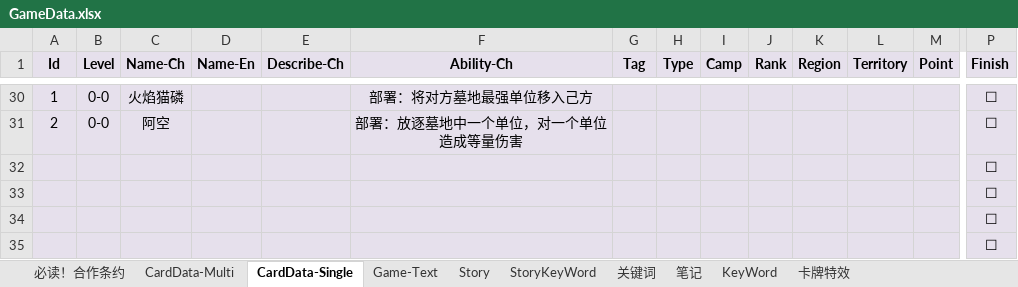
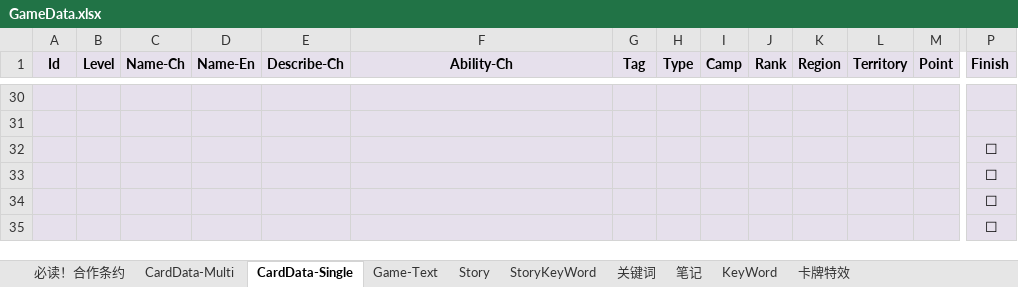
Before and after one commit to NAJA5152/TouhouMachineLearning2022, an Excel workbook: Assets/Resources/GameData/GameData.xlsx, sheet CardData-Single, drawn as a sheet; only a part is shown, gaps mark what is left out; values as stored, in another font and other column widths than the file's, no borders; conditional formats not drawn; rows hold the shown columns only; the diff covers the shown part only; the diff names each change by its address in the sheet, - before the commit and + after, or states it on an @@ line.

```diff
--- a/Assets/Resources/GameData/GameData.xlsx (sheet CardData-Single)
+++ b/Assets/Resources/GameData/GameData.xlsx (sheet CardData-Single)
-row 30: 1 | 0-0 | 火焰猫磷 |  |  | 部署：将对方墓地最强单位移入己方 |  |  |  |  |  |  |  | ☐
+row 30: (empty)
-row 31: 2 | 0-0 | 阿空 |  |  | 部署：放逐墓地中一个单位，对一个单位造成等量伤害 |  |  |  |  |  |  |  | ☐
+row 31: (empty)
```
Also changed, not shown: 89 edited cells elsewhere in this sheet, sheet CardData-Multi, sheet 关键词, 43 other files.
